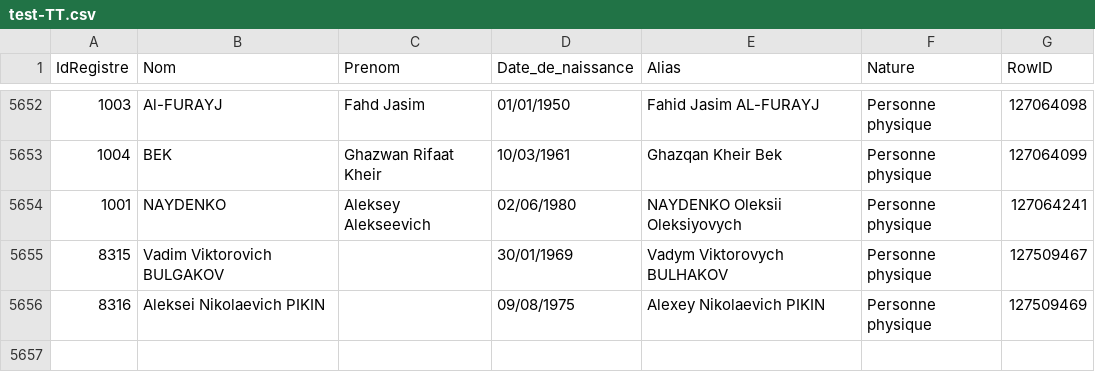
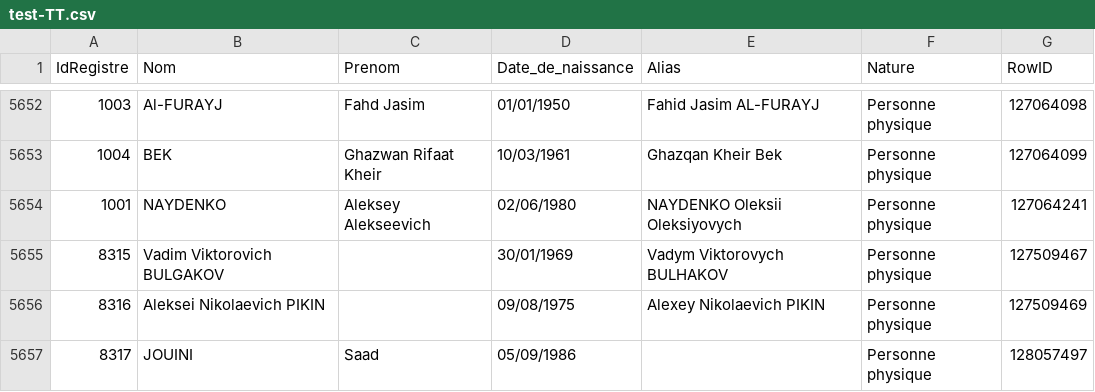
Before and after one commit to pobel-cmd/make-csv-exchange, a CSV file: test-TT.csv, drawn as a sheet; only a part is shown, gaps mark what is left out; the diff names each change by its address in the sheet, - before the commit and + after, or states it on an @@ line.

Commit message:
update test-TT.csv via Make (2025-09-17T04:31:15.990Z)

```diff
--- a/test-TT.csv
+++ b/test-TT.csv
+row 5657: 8317 | JOUINI | Saad | 05/09/1986 |  | Personne physique | 128057497
```
